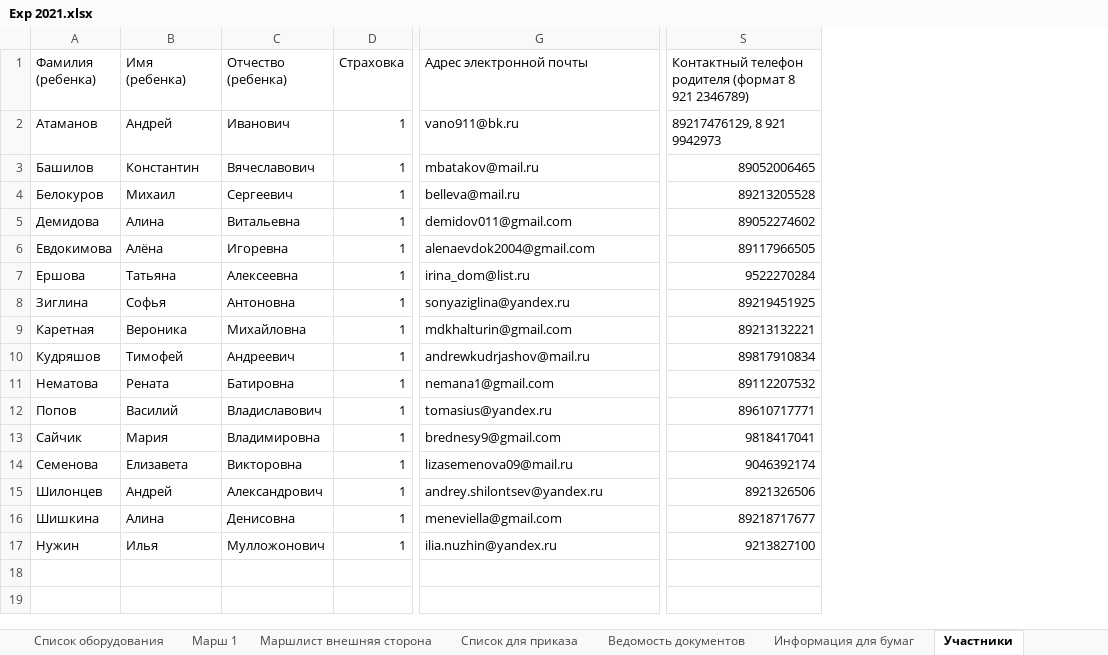
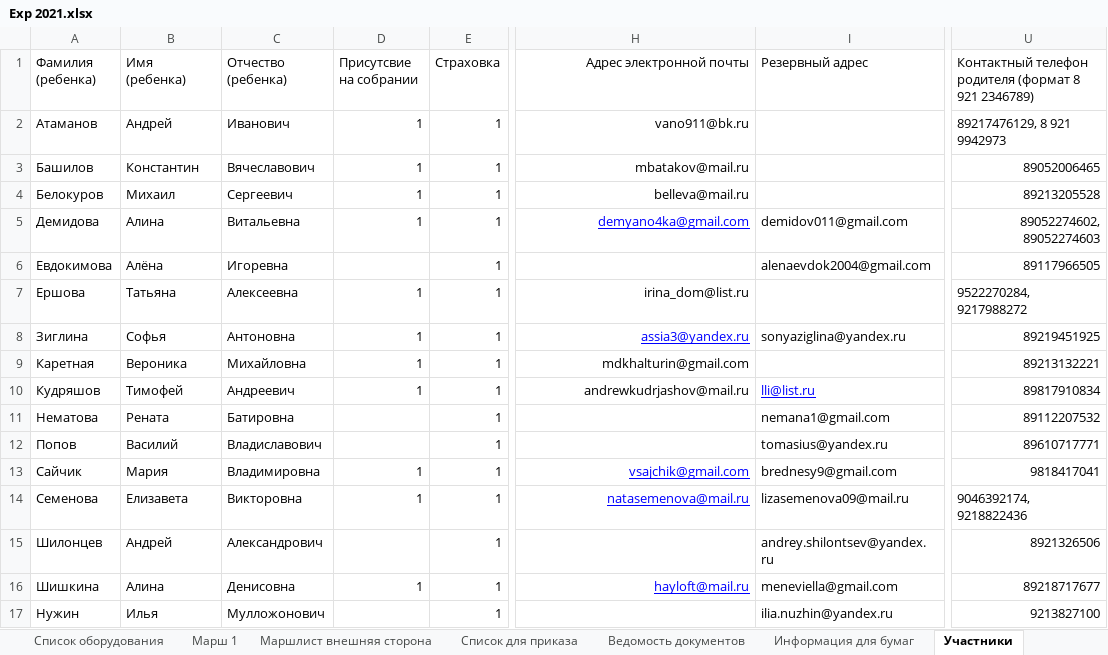
Before and after one commit to polydora/Lab-processings, an Excel workbook: Exp2021/Exp 2021.xlsx, sheet Участники, drawn as a sheet; only a part is shown, gaps mark what is left out; values as stored, in another font and other column widths than the file's, no borders; addresses are those after the commit; the diff names each change by its address in the sheet, - before the commit and + after, or states it on an @@ line.

Commit message:
Update Exp 2021.xlsx

```diff
--- a/Exp2021/Exp 2021.xlsx (sheet Участники)
+++ b/Exp2021/Exp 2021.xlsx (sheet Участники)
+column D (Присутсвие на собрании), rows 2-16: 1 | 1 | 1 | 1 |  | 1 | 1 | 1 | 1 |  |  | 1 | 1 |  | 1
+column I (Резервный адрес), rows 5-17: demidov011@gmail.com | alenaevdok2004@gmail.com |  | sonyaziglina@yandex.ru |  | lli@list.ru | nemana1@gmail.com | tomasius@yandex.ru | brednesy9@gmail.com | lizasemenova09@mail.ru | andrey.shilontsev@yandex.ru | meneviella@gmail.com | ilia.nuzhin@yandex.ru
-H1:H5 alignment: left
+H1:H5 alignment: right
-H5 (Адрес электронной почты): demidov011@gmail.com
+H5 (Адрес электронной почты): demyano4ka@gmail.com
@@ H5 underline: off → on, text colour: black → #0000FF @@
-U5: 89052274602
+U5: 89052274602, 89052274603
-H6 (Адрес электронной почты): alenaevdok2004@gmail.com
+H6 (Адрес электронной почты): (empty)
-H7:H10 alignment: left
+H7:H10 alignment: right
-U7: 9522270284
+U7: 9522270284, 9217988272
-H8 (Адрес электронной почты): sonyaziglina@yandex.ru
+H8 (Адрес электронной почты): assia3@yandex.ru
@@ H8 underline: off → on, text colour: black → #0000FF @@
-H11 (Адрес электронной почты): nemana1@gmail.com
+H11 (Адрес электронной почты): (empty)
-H12 (Адрес электронной почты): tomasius@yandex.ru
+H12 (Адрес электронной почты): (empty)
-H13 (Адрес электронной почты): brednesy9@gmail.com
+H13 (Адрес электронной почты): vsajchik@gmail.com
@@ H13:H14 underline: off → on, text colour: black → #0000FF, alignment: left → right @@
-H14 (Адрес электронной почты): lizasemenova09@mail.ru
+H14 (Адрес электронной почты): natasemenova@mail.ru
-U14: 9046392174
+U14: 9046392174, 9218822436
-H15 (Адрес электронной почты): andrey.shilontsev@yandex.ru
+H15 (Адрес электронной почты): (empty)
-H16 (Адрес электронной почты): meneviella@gmail.com
+H16 (Адрес электронной почты): hayloft@mail.ru
@@ H16 underline: off → on, text colour: black → #0000FF, alignment: left → right @@
-H17 (Адрес электронной почты): ilia.nuzhin@yandex.ru
+H17 (Адрес электронной почты): (empty)
```
Also changed, not shown: sheet Марш 1, sheet Информация для бумаг, sheet Маршлист внешняя сторона.
